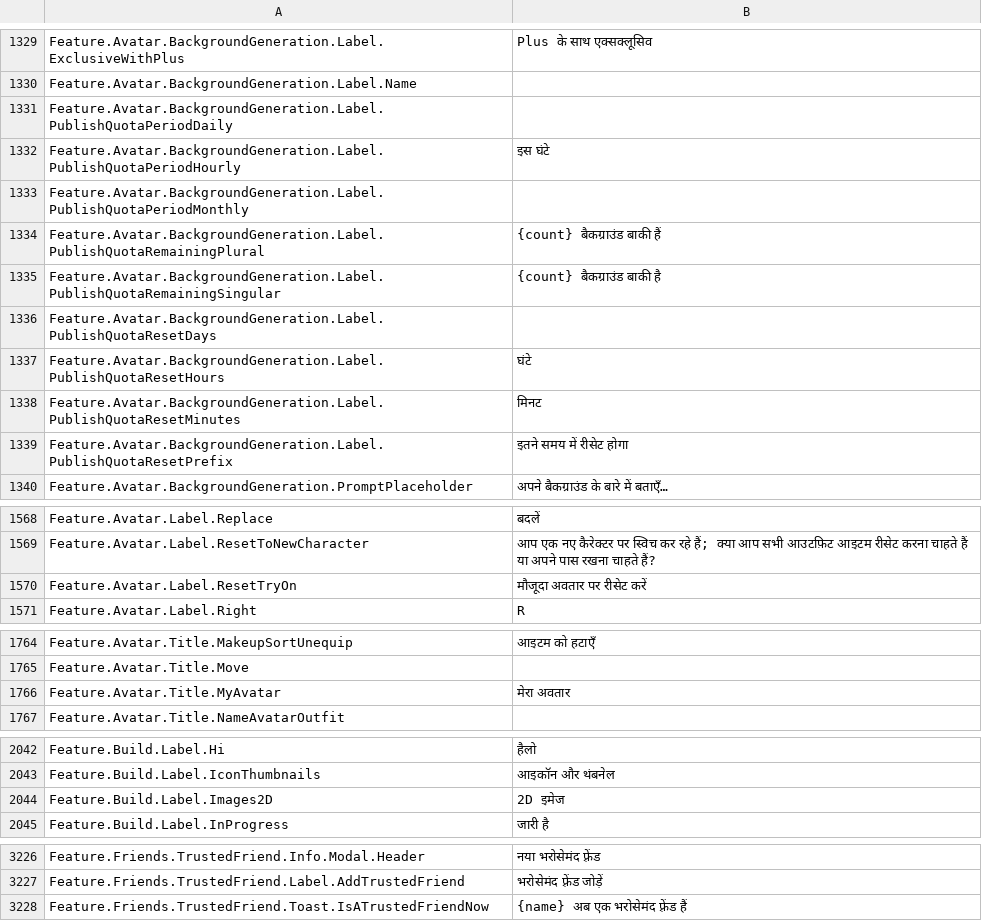
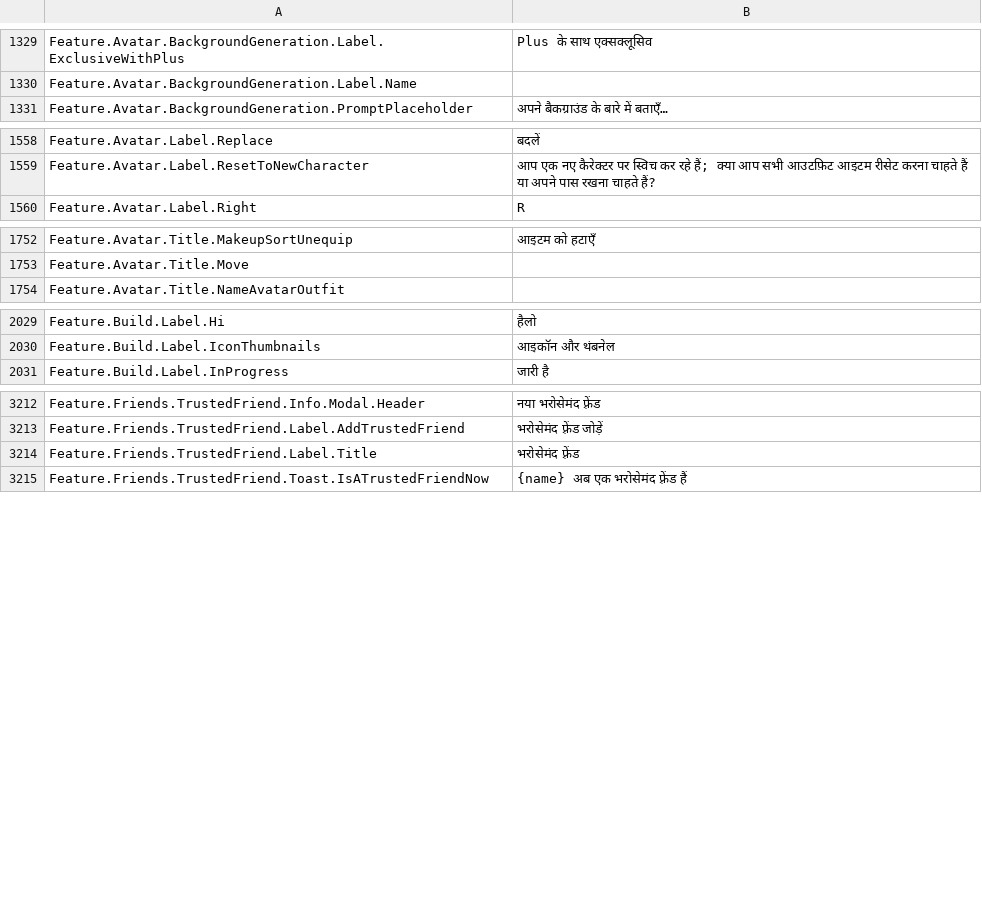
Before and after one commit to walway/Roblox-Datamine, a CSV file: InExperience/Locales/Common/hi-in.csv, drawn as a sheet; only a part is shown, gaps mark what is left out; removed rows and columns are numbered as before the commit, all else as after; the diff covers the shown part only; the diff names each change by its address in the sheet, - before the commit and + after, or states it on an @@ line.

```diff
--- a/InExperience/Locales/Common/hi-in.csv
+++ b/InExperience/Locales/Common/hi-in.csv
-row 1331: Feature.Avatar.BackgroundGeneration.Label.PublishQuotaPeriodDaily
-row 1332: Feature.Avatar.BackgroundGeneration.Label.PublishQuotaPeriodHourly | इस घंटे
-row 1333: Feature.Avatar.BackgroundGeneration.Label.PublishQuotaPeriodMonthly
-row 1334: Feature.Avatar.BackgroundGeneration.Label.PublishQuotaRemainingPlural | {count} बैकग्राउंड बाकी हैं
-row 1335: Feature.Avatar.BackgroundGeneration.Label.PublishQuotaRemainingSingular | {count} बैकग्राउंड बाकी है
-row 1336: Feature.Avatar.BackgroundGeneration.Label.PublishQuotaResetDays
-row 1337: Feature.Avatar.BackgroundGeneration.Label.PublishQuotaResetHours | घंटे
-row 1338: Feature.Avatar.BackgroundGeneration.Label.PublishQuotaResetMinutes | मिनट
-row 1339: Feature.Avatar.BackgroundGeneration.Label.PublishQuotaResetPrefix | इतने समय में रीसेट होगा
-row 1570: Feature.Avatar.Label.ResetTryOn | मौजूदा अवतार पर रीसेट करें
-row 1766: Feature.Avatar.Title.MyAvatar | मेरा अवतार
-row 2044: Feature.Build.Label.Images2D | 2D इमेज
+row 3214: Feature.Friends.TrustedFriend.Label.Title | भरोसेमंद फ़्रेंड
```
Also changed, not shown: 2 added rows, 2 removed rows and 1 edited cell elsewhere in this file, InExperience/Locales/Common/it-it.csv, InExperience/Locales/Common/ko-kr.csv, 6 other files.
